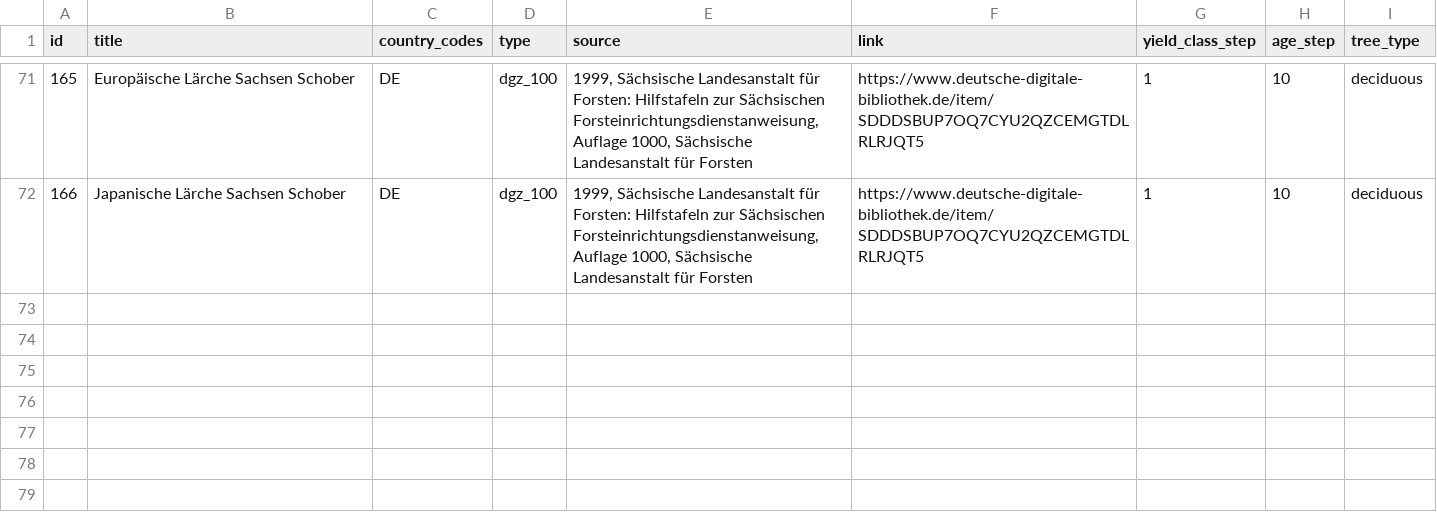
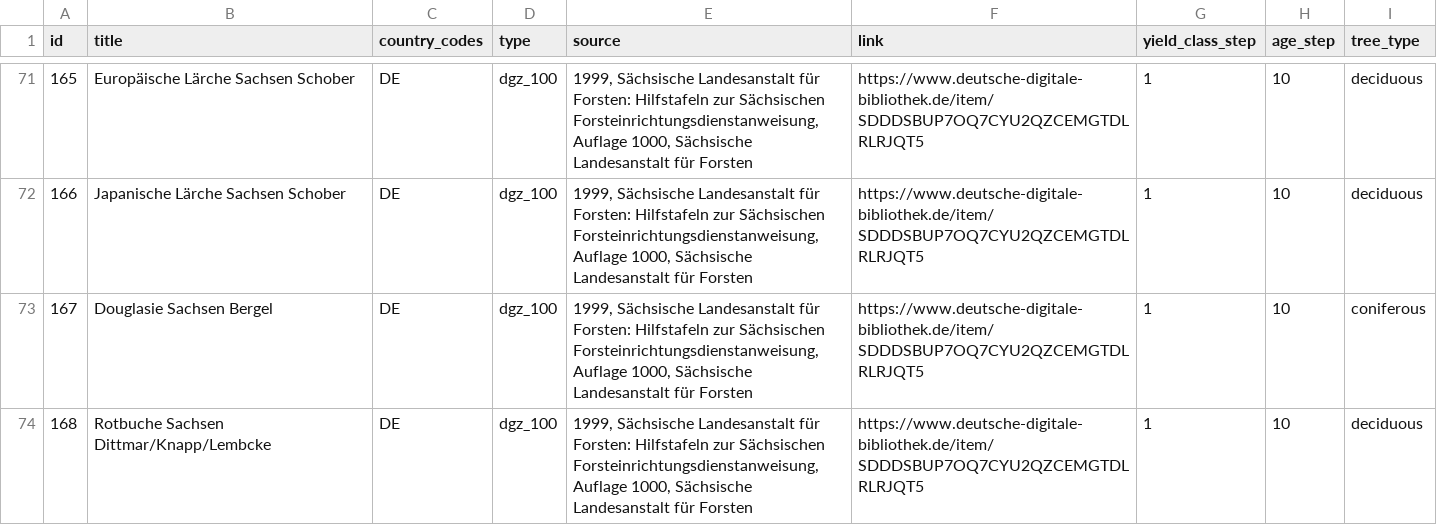
Before and after one commit to treely/openyieldtables, a CSV file: src/openyieldtables/data/yield_tables_meta.csv, drawn as a sheet; only a part is shown, gaps mark what is left out; the diff names each change by its address in the sheet, - before the commit and + after, or states it on an @@ line.

```diff
--- a/src/openyieldtables/data/yield_tables_meta.csv
+++ b/src/openyieldtables/data/yield_tables_meta.csv
+row 73: 167 | Douglasie Sachsen Bergel | DE | dgz_100 | 1999, Sächsische Landesanstalt für Forsten: Hilfstafeln zur Sächsischen Forsteinrichtungsdienstanweisung, Auflage 1000, Sächsische Landesanstalt für Forsten | https://www.deutsche-digitale-bibliothek.de/item/SDDDSBUP7OQ7CYU2QZCEMGTDLRLRJQT5 | 1 | 10 | coniferous
+row 74: 168 | Rotbuche Sachsen Dittmar/Knapp/Lembcke | DE | dgz_100 | 1999, Sächsische Landesanstalt für Forsten: Hilfstafeln zur Sächsischen Forsteinrichtungsdienstanweisung, Auflage 1000, Sächsische Landesanstalt für Forsten | https://www.deutsche-digitale-bibliothek.de/item/SDDDSBUP7OQ7CYU2QZCEMGTDLRLRJQT5 | 1 | 10 | deciduous
```
Also changed, not shown: src/openyieldtables/data/yield_tables.csv, 2 other files.
